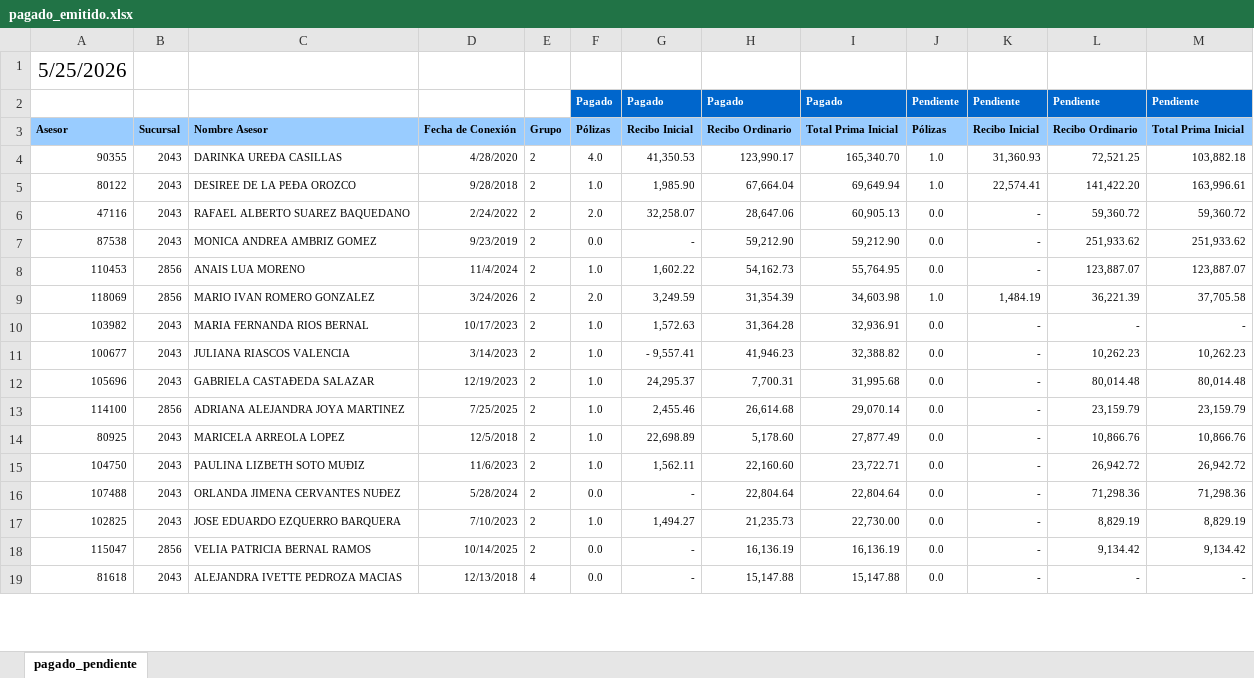
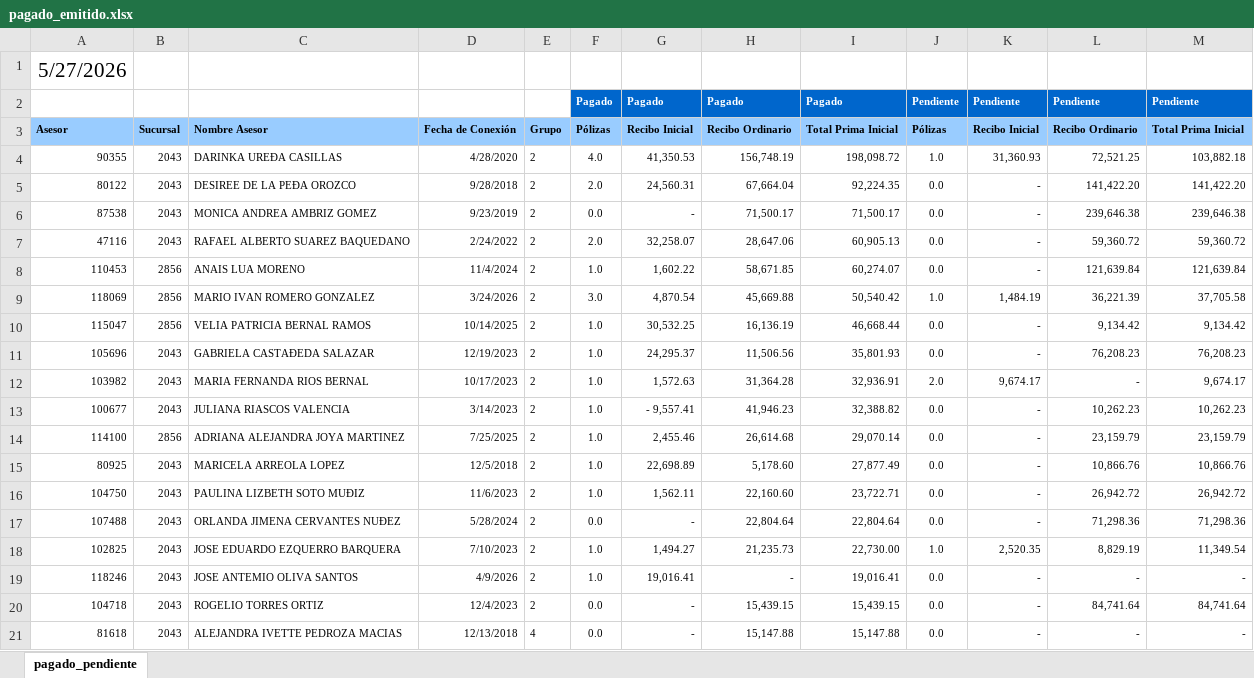
Before and after one commit to davalosdiego833/paneldecampanas, an Excel workbook: administrador/pagado_emitidido/pagado_emitido.xlsx, sheet pagado_pendiente, drawn as a sheet; only a part is shown; values as stored, in another font and other column widths than the file's, no borders; conditional formats not drawn; removed rows and columns are numbered as before the commit, all else as after; the diff covers the shown part only; the diff names each change by its address in the sheet, - before the commit and + after, or states it on an @@ line.

Commit message:
data: Actualización automática de reportes (2026-05-29 10:52)

```diff
--- a/administrador/pagado_emitidido/pagado_emitido.xlsx (sheet pagado_pendiente)
+++ b/administrador/pagado_emitidido/pagado_emitido.xlsx (sheet pagado_pendiente)
-A1: 5/25/2026
+A1: 5/27/2026
-H4: 123,990.17
+H4: 156,748.19
-I4: 165,340.70
+I4: 198,098.72
-F5: 1.0
+F5: 2.0
-G5: 1,985.90
+G5: 24,560.31
-I5: 69,649.94
+I5: 92,224.35
-J5: 1.0
+J5: 0.0
-K5: 22,574.41
+K5: -
-M5: 163,996.61
+M5: 141,422.20
+row 6: 87538 | 2043 | MONICA ANDREA AMBRIZ GOMEZ | 9/23/2019 | 2 | 0.0 | - | 71,500.17 | 71,500.17 | 0.0 | - | 239,646.38 | 239,646.38
-row 7: 87538 | 2043 | MONICA ANDREA AMBRIZ GOMEZ | 9/23/2019 | 2 | 0.0 | - | 59,212.90 | 59,212.90 | 0.0 | - | 251,933.62 | 251,933.62
-H8: 54,162.73
+H8: 58,671.85
-I8: 55,764.95
+I8: 60,274.07
-L8: 123,887.07
+L8: 121,639.84
-M8: 123,887.07
+M8: 121,639.84
-F9: 2.0
+F9: 3.0
-G9: 3,249.59
+G9: 4,870.54
-H9: 31,354.39
+H9: 45,669.88
-I9: 34,603.98
+I9: 50,540.42
+row 10: 115047 | 2856 | VELIA PATRICIA BERNAL RAMOS | 10/14/2025 | 2 | 1.0 | 30,532.25 | 16,136.19 | 46,668.44 | 0.0 | - | 9,134.42 | 9,134.42
+row 11: 105696 | 2043 | GABRIELA CASTAÐEDA SALAZAR | 12/19/2023 | 2 | 1.0 | 24,295.37 | 11,506.56 | 35,801.93 | 0.0 | - | 76,208.23 | 76,208.23
-J12: 0.0
+J12: 2.0
-K12: -
+K12: 9,674.17
-M12: -
+M12: 9,674.17
-row 12: 105696 | 2043 | GABRIELA CASTAÐEDA SALAZAR | 12/19/2023 | 2 | 1.0 | 24,295.37 | 7,700.31 | 31,995.68 | 0.0 | - | 80,014.48 | 80,014.48
-J18: 0.0
+J18: 1.0
-K18: -
+K18: 2,520.35
-M18: 8,829.19
+M18: 11,349.54
-row 18: 115047 | 2856 | VELIA PATRICIA BERNAL RAMOS | 10/14/2025 | 2 | 0.0 | - | 16,136.19 | 16,136.19 | 0.0 | - | 9,134.42 | 9,134.42
+row 19: 118246 | 2043 | JOSE ANTEMIO OLIVA SANTOS | 4/9/2026 | 2 | 1.0 | 19,016.41 | - | 19,016.41 | 0.0 | - | - | -
+row 20: 104718 | 2043 | ROGELIO TORRES ORTIZ | 12/4/2023 | 2 | 0.0 | - | 15,439.15 | 15,439.15 | 0.0 | - | 84,741.64 | 84,741.64
```
Also changed, not shown: 4 added rows, 6 removed rows and 8 edited cells elsewhere in this sheet, 1 other file.
